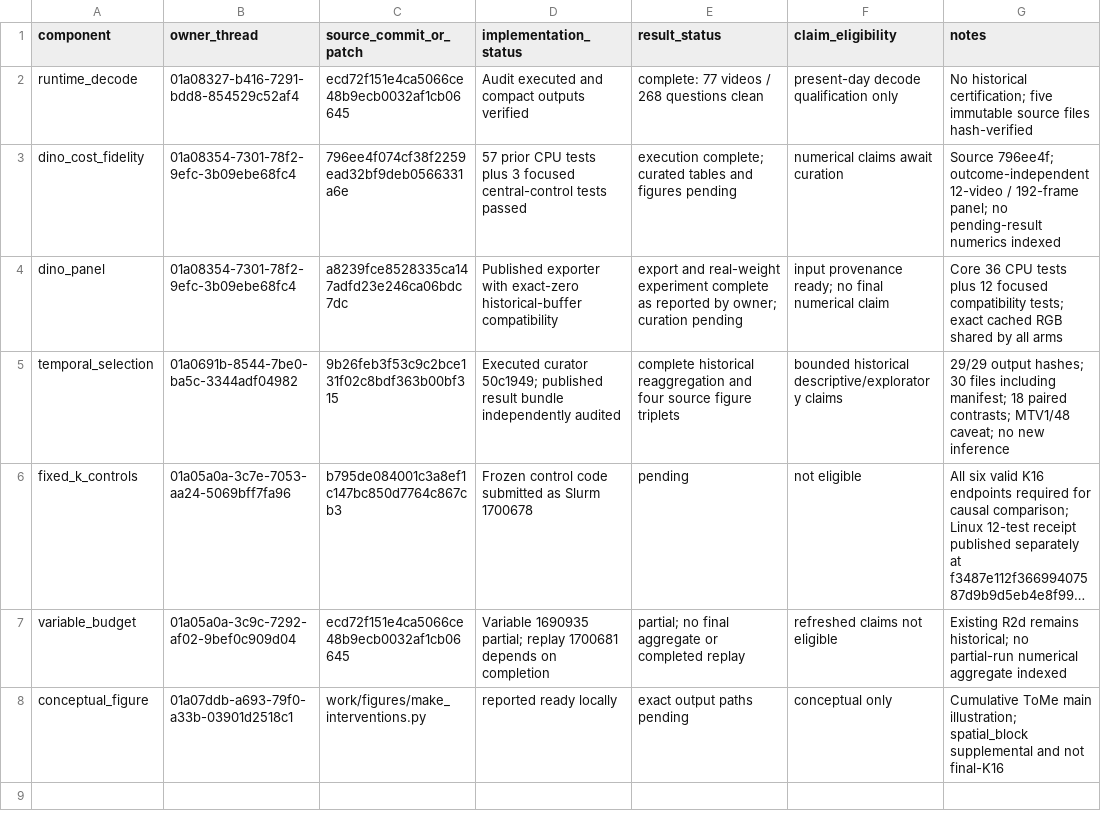
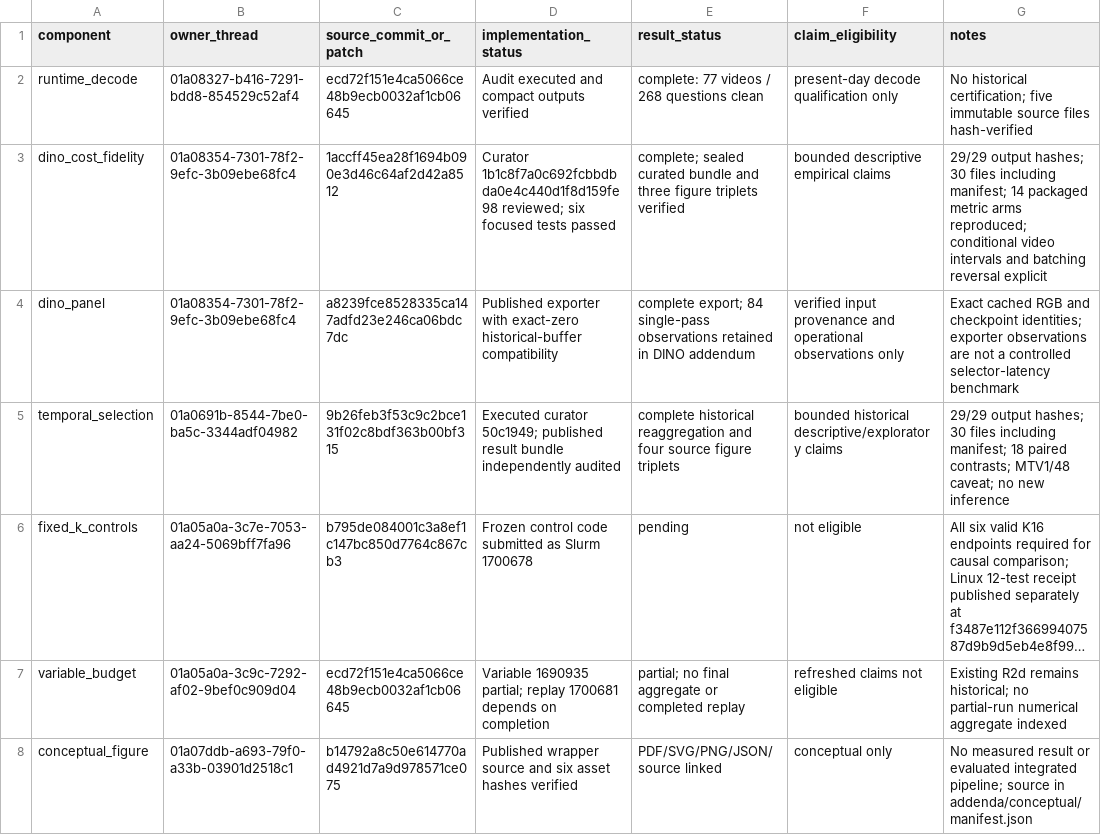
Before and after one commit to noahlatzel/AutoGaze, a CSV file: results/wp5_three_strand_evidence/owner_status.csv, drawn as a sheet; long unchanged cells end in …; the diff names each change by its address in the sheet, - before the commit and + after, or states it on an @@ line.

```diff
--- a/results/wp5_three_strand_evidence/owner_status.csv
+++ b/results/wp5_three_strand_evidence/owner_status.csv
-C3 (source_commit_or_patch): 796ee4f074cf38f2259ead32bf9deb0566331a6e
+C3 (source_commit_or_patch): 1accff45ea28f1694b090e3d46c64af2d42a8512
-D3 (implementation_status): 57 prior CPU tests plus 3 focused central-control tests passed
+D3 (implementation_status): Curator 1b1c8f7a0c692fcbbdbda0e4c440d1f8d159fe98 reviewed; six focused tests passed
-E3 (result_status): execution complete; curated tables and figures pending
+E3 (result_status): complete; sealed curated bundle and three figure triplets verified
-F3 (claim_eligibility): numerical claims await curation
+F3 (claim_eligibility): bounded descriptive empirical claims
-G3 (notes): Source 796ee4f; outcome-independent 12-video / 192-frame panel; no pending-result numerics indexed
+G3 (notes): 29/29 output hashes; 30 files including manifest; 14 packaged metric arms reproduced; conditional video intervals and batching reversal explicit
-E4 (result_status): export and real-weight experiment complete as reported by owner; curation pending
+E4 (result_status): complete export; 84 single-pass observations retained in DINO addendum
-F4 (claim_eligibility): input provenance ready; no final numerical claim
+F4 (claim_eligibility): verified input provenance and operational observations only
-G4 (notes): Core 36 CPU tests plus 12 focused compatibility tests; exact cached RGB shared by all arms
+G4 (notes): Exact cached RGB and checkpoint identities; exporter observations are not a controlled selector-latency benchmark
-C8 (source_commit_or_patch): work/figures/make_interventions.py
+C8 (source_commit_or_patch): b14792a8c50e614770ad4921d7a9d978571ce075
-D8 (implementation_status): reported ready locally
+D8 (implementation_status): Published wrapper source and six asset hashes verified
-E8 (result_status): exact output paths pending
+E8 (result_status): PDF/SVG/PNG/JSON/source linked
-G8 (notes): Cumulative ToMe main illustration; spatial_block supplemental and not final-K16
+G8 (notes): No measured result or evaluated integrated pipeline; source in addenda/conceptual/manifest.json
```
Also changed, not shown: results/wp5_three_strand_evidence/artifacts.csv, results/wp5_three_strand_evidence/claims.csv, 29 other files.
